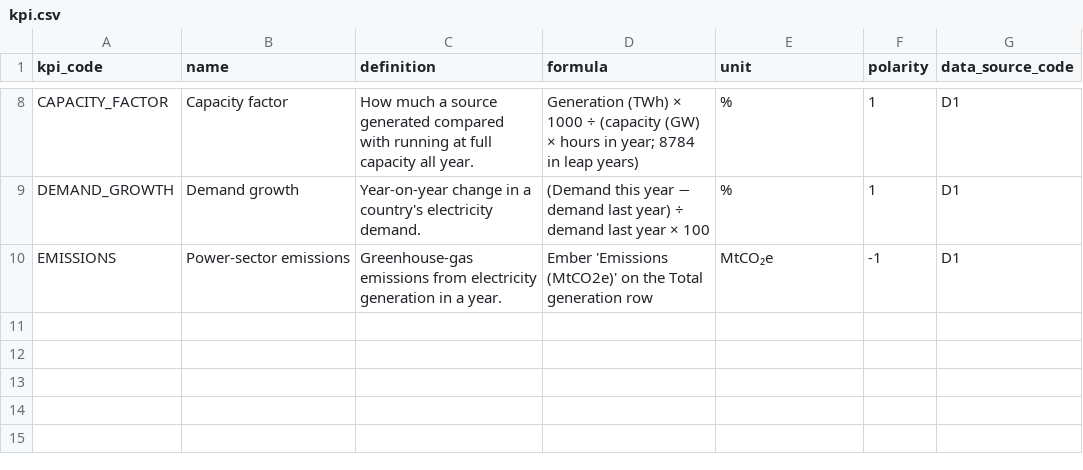
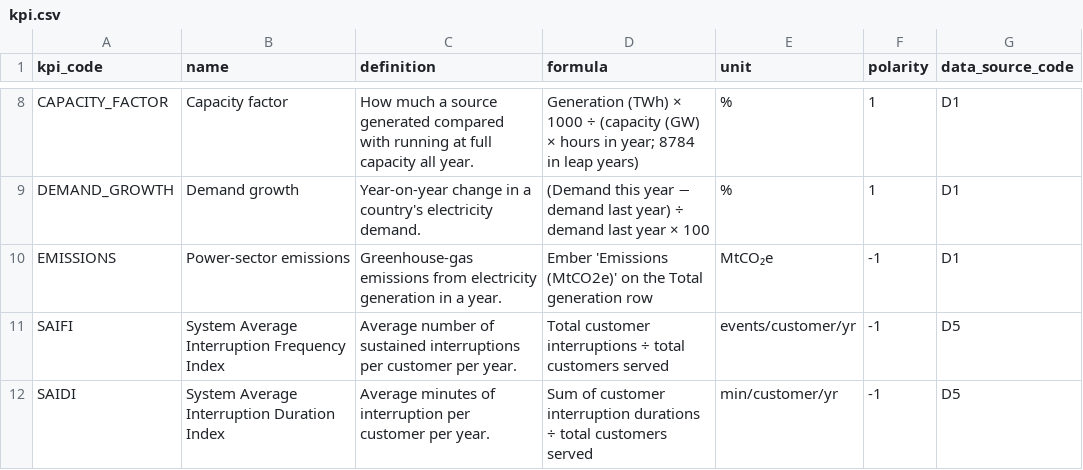
Before and after one commit to Aether03/malaysia-energy-transition-dashboard, a CSV file: seed/kpi.csv, drawn as a sheet; only a part is shown, gaps mark what is left out; the diff names each change by its address in the sheet, - before the commit and + after, or states it on an @@ line.

```diff
--- a/seed/kpi.csv
+++ b/seed/kpi.csv
+row 11: SAIFI | System Average Interruption Frequency Index | Average number of sustained interruptions per customer per year. | Total customer interruptions ÷ total customers served | events/customer/yr | -1 | D5
+row 12: SAIDI | System Average Interruption Duration Index | Average minutes of interruption per customer per year. | Sum of customer interruption durations ÷ total customers served | min/customer/yr | -1 | D5
```
Also changed, not shown: 14 other files.
